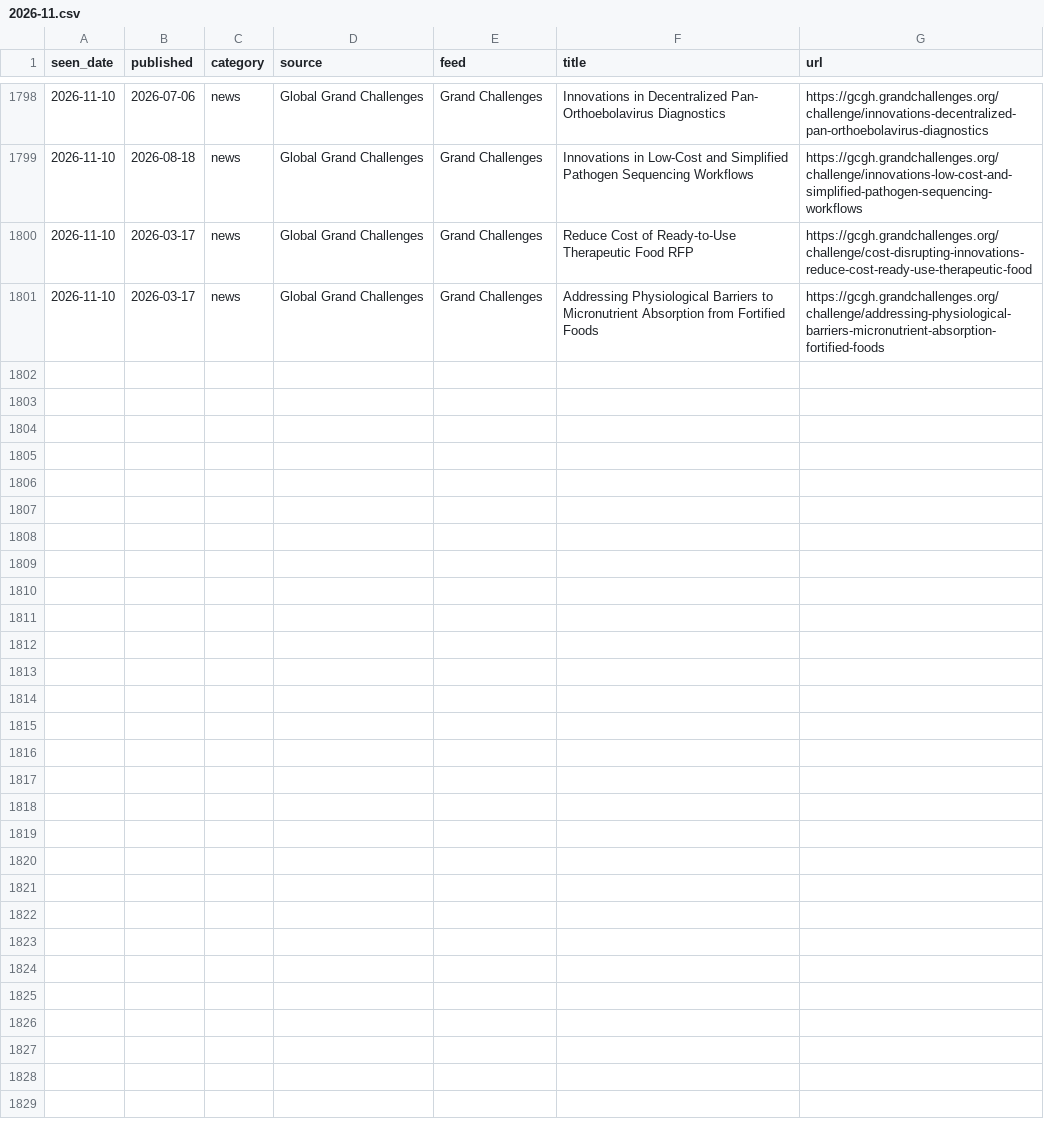
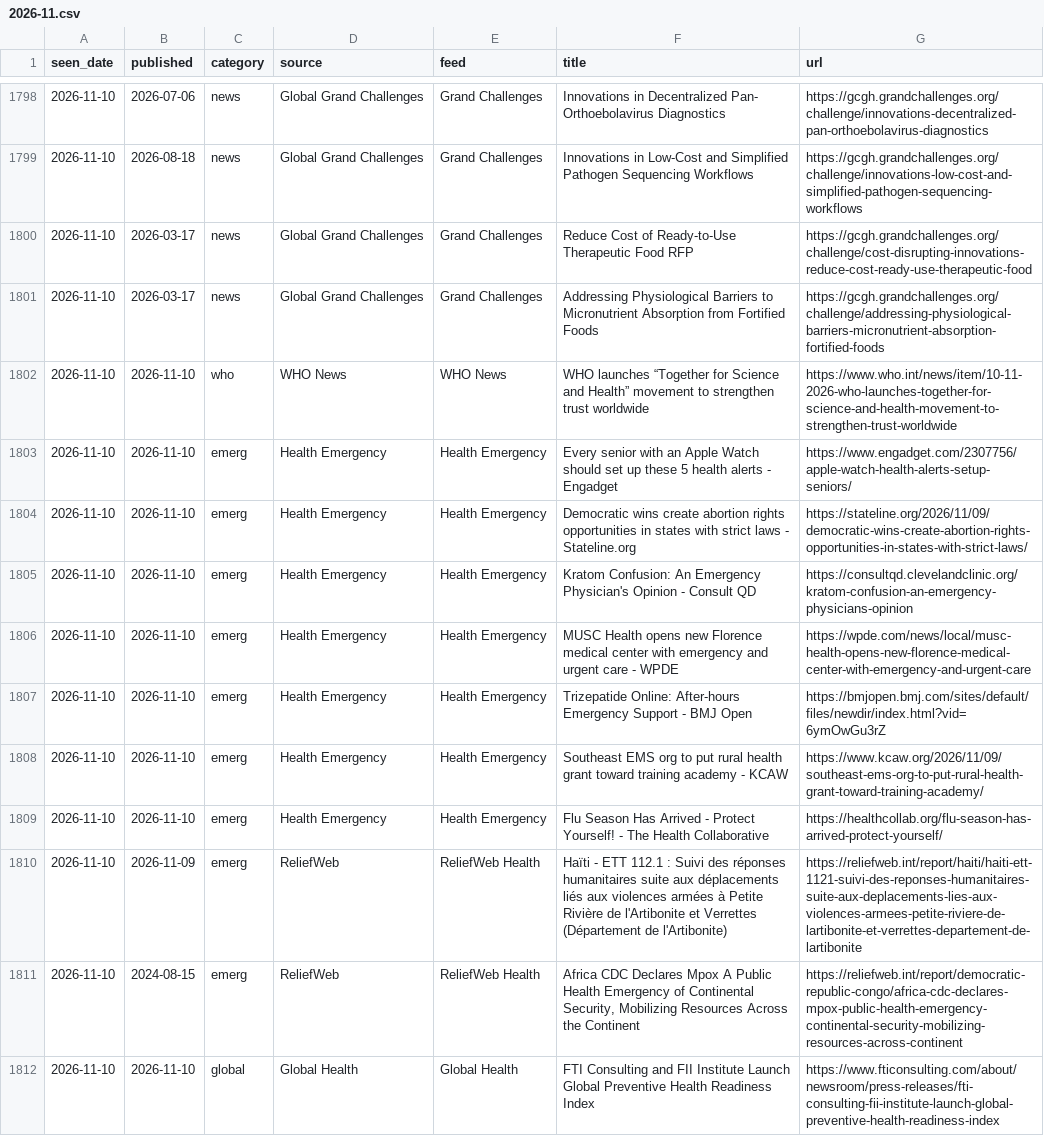
Before and after one commit to mvanpassel-cmyk/gh-ribbon, a CSV file: data/archive/2026-11.csv, drawn as a sheet; only a part is shown, gaps mark what is left out; the diff covers the shown part only; the diff names each change by its address in the sheet, - before the commit and + after, or states it on an @@ line.

```diff
--- a/data/archive/2026-11.csv
+++ b/data/archive/2026-11.csv
+row 1802: 2026-11-10 | 2026-11-10 | who | WHO News | WHO News | WHO launches “Together for Science and Health” movement to strengthen trust worldwide | https://www.who.int/news/item/10-11-2026-who-launches-together-for-science-and-health-movement-to-strengthen-trust-worldwide
+row 1803: 2026-11-10 | 2026-11-10 | emerg | Health Emergency | Health Emergency | Every senior with an Apple Watch should set up these 5 health alerts - Engadget | https://www.engadget.com/2307756/apple-watch-health-alerts-setup-seniors/
+row 1804: 2026-11-10 | 2026-11-10 | emerg | Health Emergency | Health Emergency | Democratic wins create abortion rights opportunities in states with strict laws - Stateline.org | https://stateline.org/2026/11/09/democratic-wins-create-abortion-rights-opportunities-in-states-with-strict-laws/
+row 1805: 2026-11-10 | 2026-11-10 | emerg | Health Emergency | Health Emergency | Kratom Confusion: An Emergency Physician's Opinion - Consult QD | https://consultqd.clevelandclinic.org/kratom-confusion-an-emergency-physicians-opinion
+row 1806: 2026-11-10 | 2026-11-10 | emerg | Health Emergency | Health Emergency | MUSC Health opens new Florence medical center with emergency and urgent care - WPDE | https://wpde.com/news/local/musc-health-opens-new-florence-medical-center-with-emergency-and-urgent-care
+row 1807: 2026-11-10 | 2026-11-10 | emerg | Health Emergency | Health Emergency | Trizepatide Online: After-hours Emergency Support - BMJ Open | https://bmjopen.bmj.com/sites/default/files/newdir/index.html?vid=6ymOwGu3rZ
+row 1808: 2026-11-10 | 2026-11-10 | emerg | Health Emergency | Health Emergency | Southeast EMS org to put rural health grant toward training academy - KCAW | https://www.kcaw.org/2026/11/09/southeast-ems-org-to-put-rural-health-grant-toward-training-academy/
+row 1809: 2026-11-10 | 2026-11-10 | emerg | Health Emergency | Health Emergency | Flu Season Has Arrived - Protect Yourself! - The Health Collaborative | https://healthcollab.org/flu-season-has-arrived-protect-yourself/
+row 1810: 2026-11-10 | 2026-11-09 | emerg | ReliefWeb | ReliefWeb Health | Haïti - ETT 112.1 : Suivi des réponses humanitaires suite aux déplacements liés aux violences armées à Petite Rivière de l'Artibonite et Verrettes (Département de l'Artibonite) | https://reliefweb.int/report/haiti/haiti-ett-1121-suivi-des-reponses-humanitaires-suite-aux-deplacements-lies-aux-violences-armees-petite-riviere-de-lartibonite-et-verrettes-departement-de-lartibonite
+row 1811: 2026-11-10 | 2024-08-15 | emerg | ReliefWeb | ReliefWeb Health | Africa CDC Declares Mpox A Public Health Emergency of Continental Security, Mobilizing Resources Across the Continent | https://reliefweb.int/report/democratic-republic-congo/africa-cdc-declares-mpox-public-health-emergency-continental-security-mobilizing-resources-across-continent
+row 1812: 2026-11-10 | 2026-11-10 | global | Global Health | Global Health | FTI Consulting and FII Institute Launch Global Preventive Health Readiness Index | https://www.fticonsulting.com/about/newsroom/press-releases/fti-consulting-fii-institute-launch-global-preventive-health-readiness-index
```
Also changed, not shown: 11 added rows elsewhere in this file, 3 other files.
